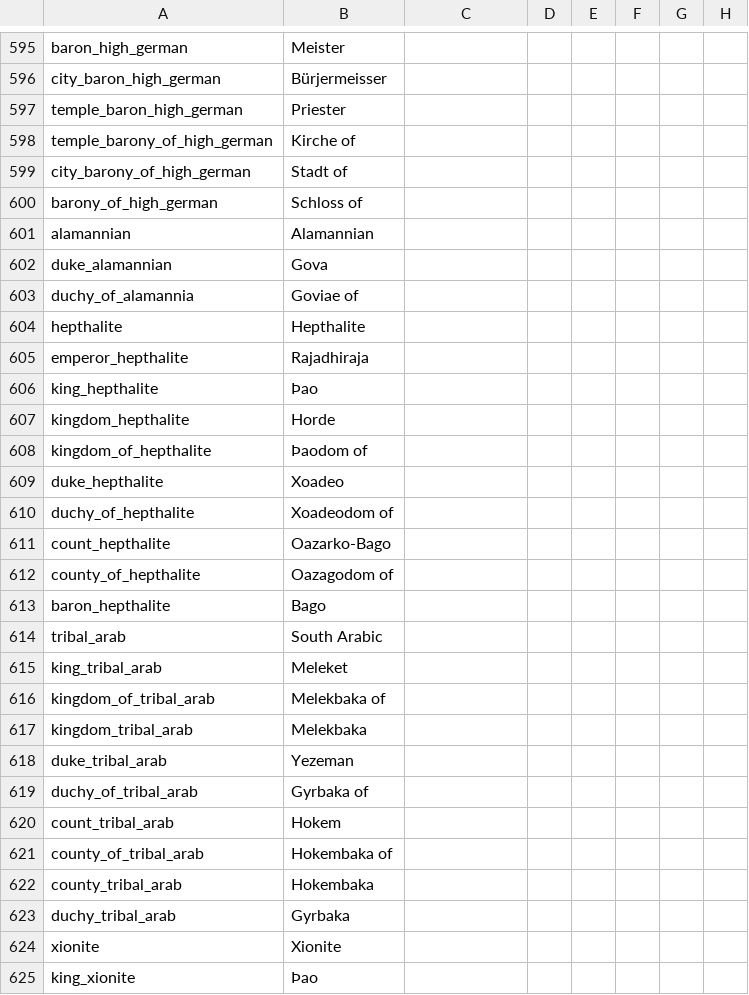
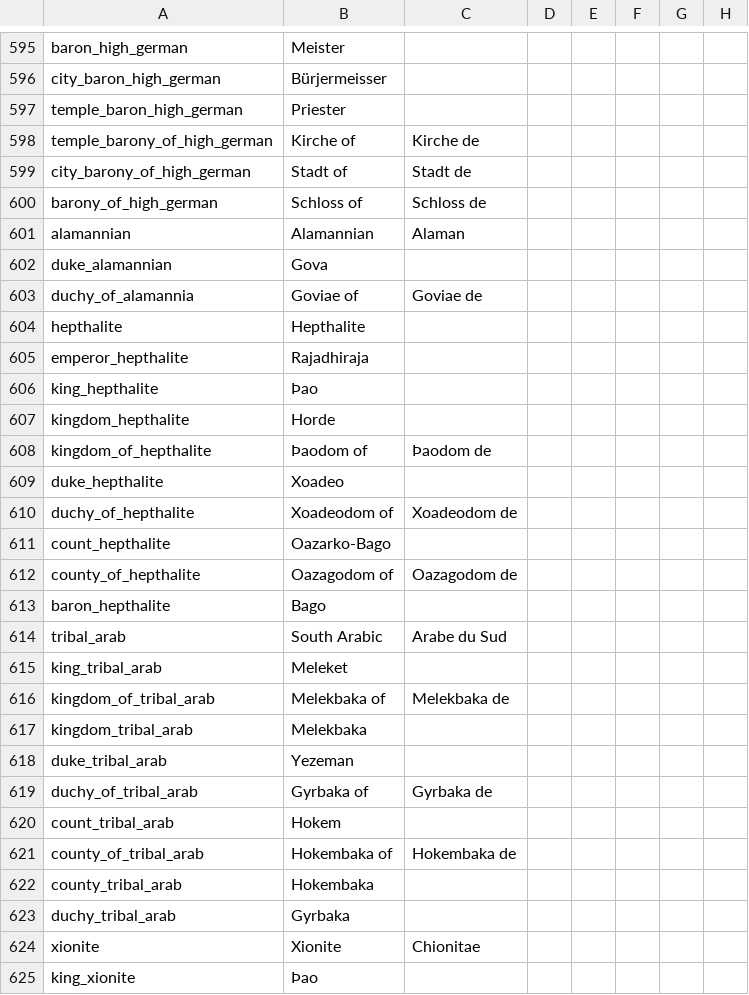
Before and after one commit to loup99/WtWSMS, a CSV file: WTWSMS/localisation/WtWSMS_cultures.csv, drawn as a sheet; only a part is shown, gaps mark what is left out; the diff covers the shown part only; the diff names each change by its address in the sheet, - before the commit and + after, or states it on an @@ line.

```diff
--- a/WTWSMS/localisation/WtWSMS_cultures.csv
+++ b/WTWSMS/localisation/WtWSMS_cultures.csv
-C598: (empty)
+C598: Kirche de
-C599: (empty)
+C599: Stadt de
-C600: (empty)
+C600: Schloss de
-C601: (empty)
+C601: Alaman
-C603: (empty)
+C603: Goviae de
-C608: (empty)
+C608: Þaodom de
-C610: (empty)
+C610: Xoadeodom de
-C612: (empty)
+C612: Oazagodom de
-C614: (empty)
+C614: Arabe du Sud
-C616: (empty)
+C616: Melekbaka de
-C619: (empty)
+C619: Gyrbaka de
-C621: (empty)
+C621: Hokembaka de
-C624: (empty)
+C624: Chionitae
```
Also changed, not shown: 38 edited cells elsewhere in this file.
